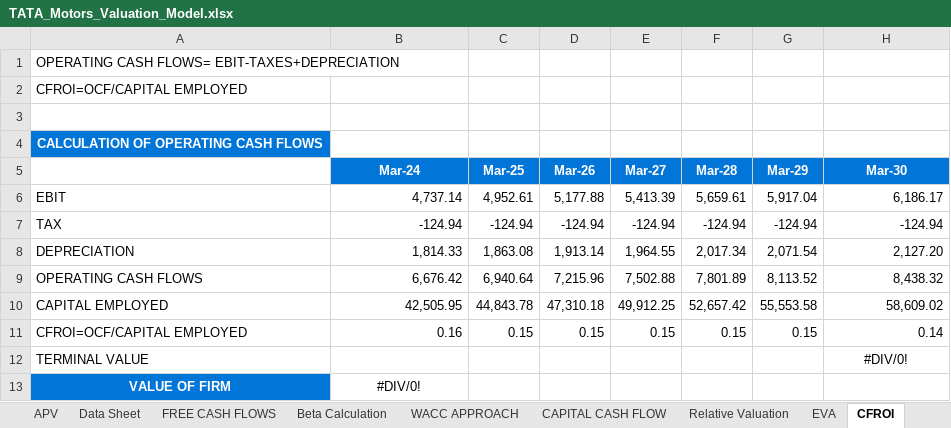
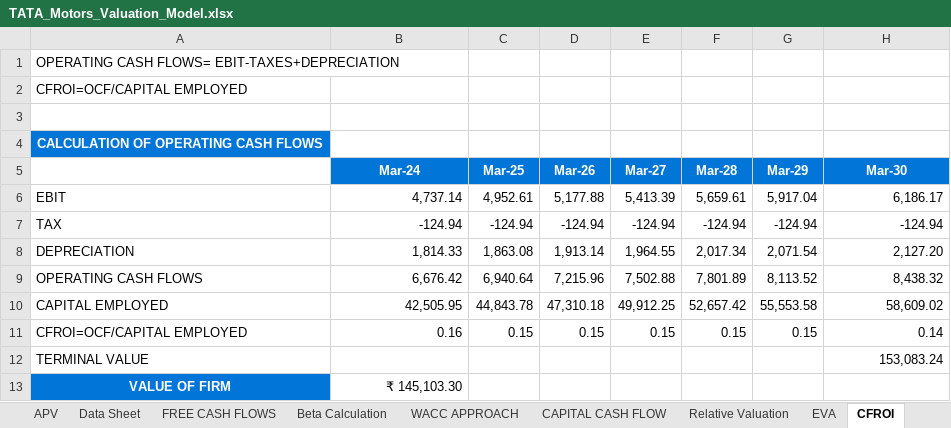
Before and after one commit to shubhamtoke3/Tata-Motors-Valuation-Report-and-Ratio-Analysis, an Excel workbook: TATA_Motors_Valuation_Model.xlsx, sheet CFROI, drawn as a sheet; values as stored, in another font and other column widths than the file's, no borders; the diff names each change by its address in the sheet, - before the commit and + after, or states it on an @@ line.

```diff
--- a/TATA_Motors_Valuation_Model.xlsx (sheet CFROI)
+++ b/TATA_Motors_Valuation_Model.xlsx (sheet CFROI)
-H12 (Mar-30): #DIV/0!
+H12 (Mar-30): 153,083.24
-H12 alignment: center
+H12 alignment: right
-B13 (Mar-24): #DIV/0!
+B13 (Mar-24): ₹ 145,103.30
-B13 alignment: center
+B13 alignment: right
```
Also changed, not shown: sheet Beta Calculation, sheet CAPITAL CASH FLOW, sheet EVA, sheet WACC APPROACH, sheet APV, sheet RESIDUAL INCOME, 1 more sheet.
